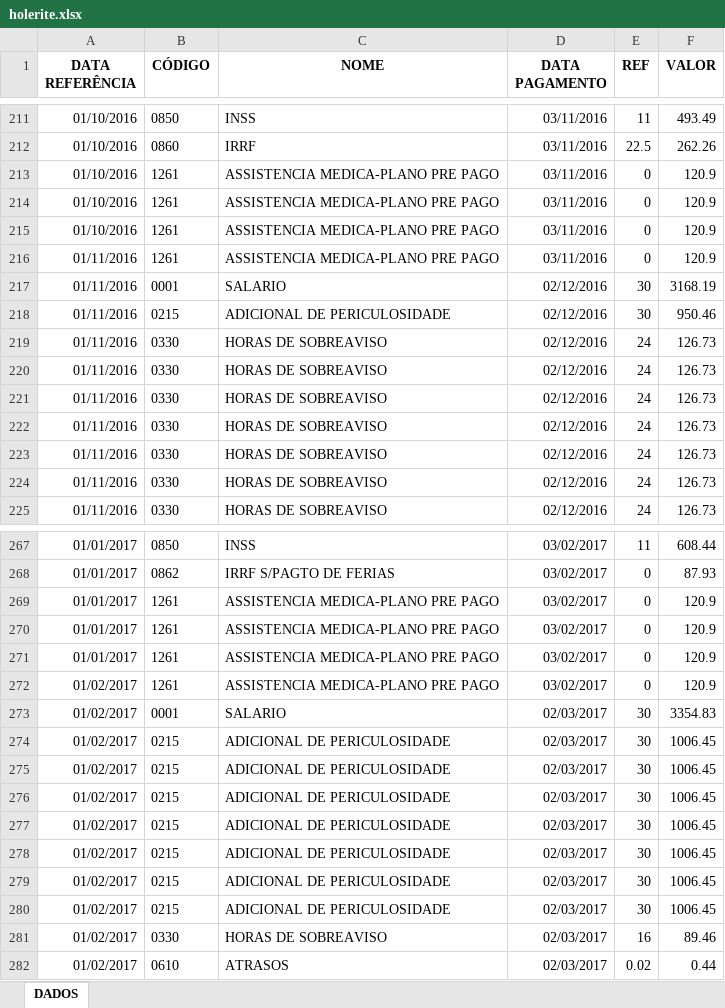
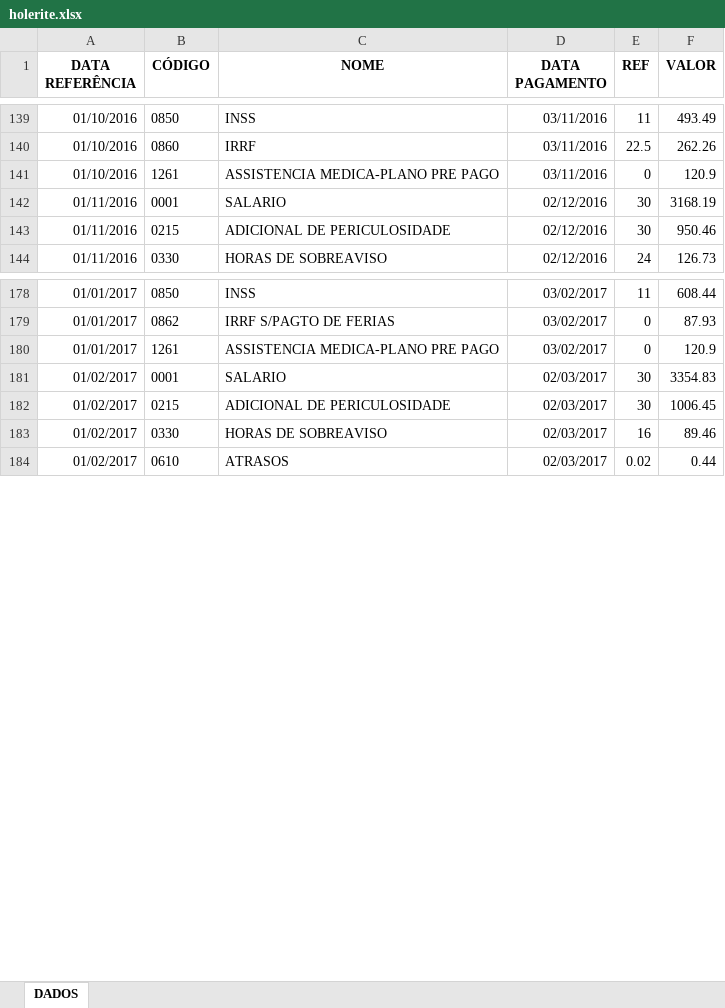
Before and after one commit to Scapequest/Curso_Python, an Excel workbook: holerite.xlsx, sheet DADOS, drawn as a sheet; only a part is shown, gaps mark what is left out; values as stored, in another font and other column widths than the file's, no borders; the diff covers the shown part only; the diff names each change by its address in the sheet, - before the commit and + after, or states it on an @@ line.

```diff
--- a/holerite.xlsx (sheet DADOS)
+++ b/holerite.xlsx (sheet DADOS)
-row 214: 01/10/2016 | 1261 | ASSISTENCIA MEDICA-PLANO PRE PAGO | 03/11/2016 | 0 | 120.9
-row 215: 01/10/2016 | 1261 | ASSISTENCIA MEDICA-PLANO PRE PAGO | 03/11/2016 | 0 | 120.9
-row 216: 01/11/2016 | 1261 | ASSISTENCIA MEDICA-PLANO PRE PAGO | 03/11/2016 | 0 | 120.9
-row 219: 01/11/2016 | 0330 | HORAS DE SOBREAVISO | 02/12/2016 | 24 | 126.73
-row 220: 01/11/2016 | 0330 | HORAS DE SOBREAVISO | 02/12/2016 | 24 | 126.73
-row 221: 01/11/2016 | 0330 | HORAS DE SOBREAVISO | 02/12/2016 | 24 | 126.73
-row 222: 01/11/2016 | 0330 | HORAS DE SOBREAVISO | 02/12/2016 | 24 | 126.73
-row 223: 01/11/2016 | 0330 | HORAS DE SOBREAVISO | 02/12/2016 | 24 | 126.73
-row 224: 01/11/2016 | 0330 | HORAS DE SOBREAVISO | 02/12/2016 | 24 | 126.73
-row 270: 01/01/2017 | 1261 | ASSISTENCIA MEDICA-PLANO PRE PAGO | 03/02/2017 | 0 | 120.9
-row 271: 01/01/2017 | 1261 | ASSISTENCIA MEDICA-PLANO PRE PAGO | 03/02/2017 | 0 | 120.9
-row 272: 01/02/2017 | 1261 | ASSISTENCIA MEDICA-PLANO PRE PAGO | 03/02/2017 | 0 | 120.9
-row 274: 01/02/2017 | 0215 | ADICIONAL DE PERICULOSIDADE | 02/03/2017 | 30 | 1006.45
-row 275: 01/02/2017 | 0215 | ADICIONAL DE PERICULOSIDADE | 02/03/2017 | 30 | 1006.45
-row 276: 01/02/2017 | 0215 | ADICIONAL DE PERICULOSIDADE | 02/03/2017 | 30 | 1006.45
-row 277: 01/02/2017 | 0215 | ADICIONAL DE PERICULOSIDADE | 02/03/2017 | 30 | 1006.45
-row 278: 01/02/2017 | 0215 | ADICIONAL DE PERICULOSIDADE | 02/03/2017 | 30 | 1006.45
-row 279: 01/02/2017 | 0215 | ADICIONAL DE PERICULOSIDADE | 02/03/2017 | 30 | 1006.45
```
Also changed, not shown: 196 removed rows elsewhere in this sheet, 2 other files.
